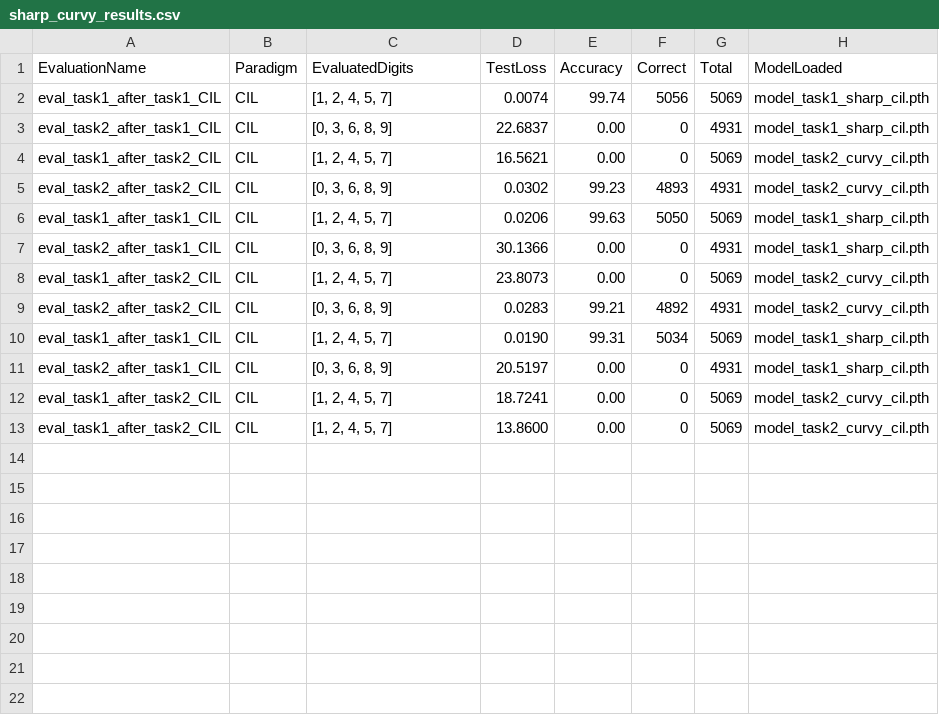
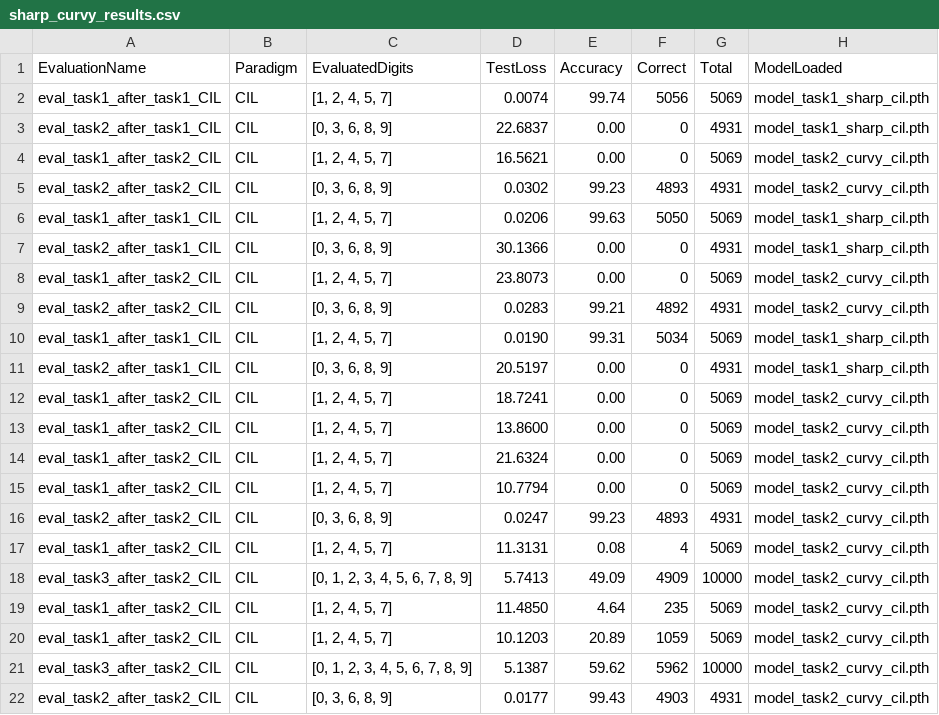
Before and after one commit to ved-phadke/math-156-project, a CSV file: results/sharp_curvy_results.csv, drawn as a sheet.

Commit message:
achieved 20% accuracy by training in a 100/1 epoch split.

```diff
--- a/results/sharp_curvy_results.csv
+++ b/results/sharp_curvy_results.csv
@@ -13 +13,10 @@ eval_task1_after_task2_CIL,CIL,"[1, 2, 4, 5, 7]",18.7241,0.00,0,5069,model_task2
 eval_task1_after_task2_CIL,CIL,"[1, 2, 4, 5, 7]",13.8600,0.00,0,5069,model_task2_curvy_cil.pth
+eval_task1_after_task2_CIL,CIL,"[1, 2, 4, 5, 7]",21.6324,0.00,0,5069,model_task2_curvy_cil.pth
+eval_task1_after_task2_CIL,CIL,"[1, 2, 4, 5, 7]",10.7794,0.00,0,5069,model_task2_curvy_cil.pth
+eval_task2_after_task2_CIL,CIL,"[0, 3, 6, 8, 9]",0.0247,99.23,4893,4931,model_task2_curvy_cil.pth
+eval_task1_after_task2_CIL,CIL,"[1, 2, 4, 5, 7]",11.3131,0.08,4,5069,model_task2_curvy_cil.pth
+eval_task3_after_task2_CIL,CIL,"[0, 1, 2, 3, 4, 5, 6, 7, 8, 9]",5.7413,49.09,4909,10000,model_task2_curvy_cil.pth
+eval_task1_after_task2_CIL,CIL,"[1, 2, 4, 5, 7]",11.4850,4.64,235,5069,model_task2_curvy_cil.pth
+eval_task1_after_task2_CIL,CIL,"[1, 2, 4, 5, 7]",10.1203,20.89,1059,5069,model_task2_curvy_cil.pth
+eval_task3_after_task2_CIL,CIL,"[0, 1, 2, 3, 4, 5, 6, 7, 8, 9]",5.1387,59.62,5962,10000,model_task2_curvy_cil.pth
+eval_task2_after_task2_CIL,CIL,"[0, 3, 6, 8, 9]",0.0177,99.43,4903,4931,model_task2_curvy_cil.pth
```
Also changed, not shown: 5 other files.
